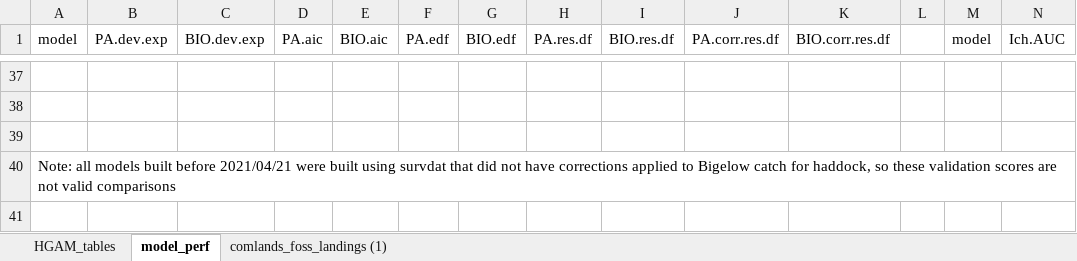
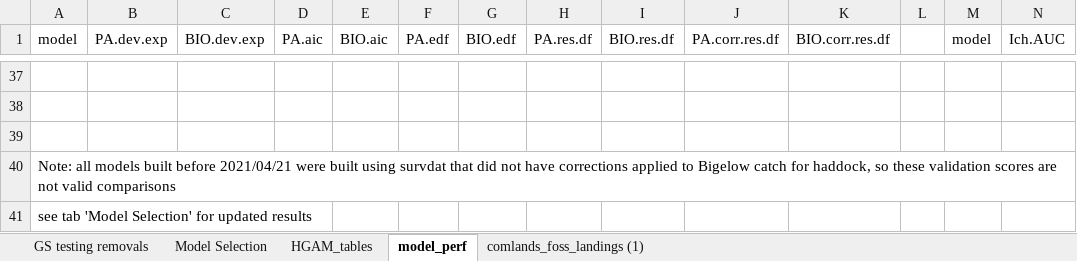
Before and after one commit to RMORSEcode/NEhabitat, an Excel workbook: Biomod_variable_importance_summary.xlsx, sheet model_perf, drawn as a sheet; only a part is shown, gaps mark what is left out; values as stored, in another font and other column widths than the file's, no borders; rows hold the shown columns only; the diff names each change by its address in the sheet, - before the commit and + after, or states it on an @@ line.

Commit message:
updates from paper resubmission, testing GI models

```diff
--- a/Biomod_variable_importance_summary.xlsx (sheet model_perf)
+++ b/Biomod_variable_importance_summary.xlsx (sheet model_perf)
+sheet tab: GS testing removals
+sheet tab: Model Selection
+row 41: see tab 'Model Selection' for updated results
```
Also changed, not shown: 7 other files.
